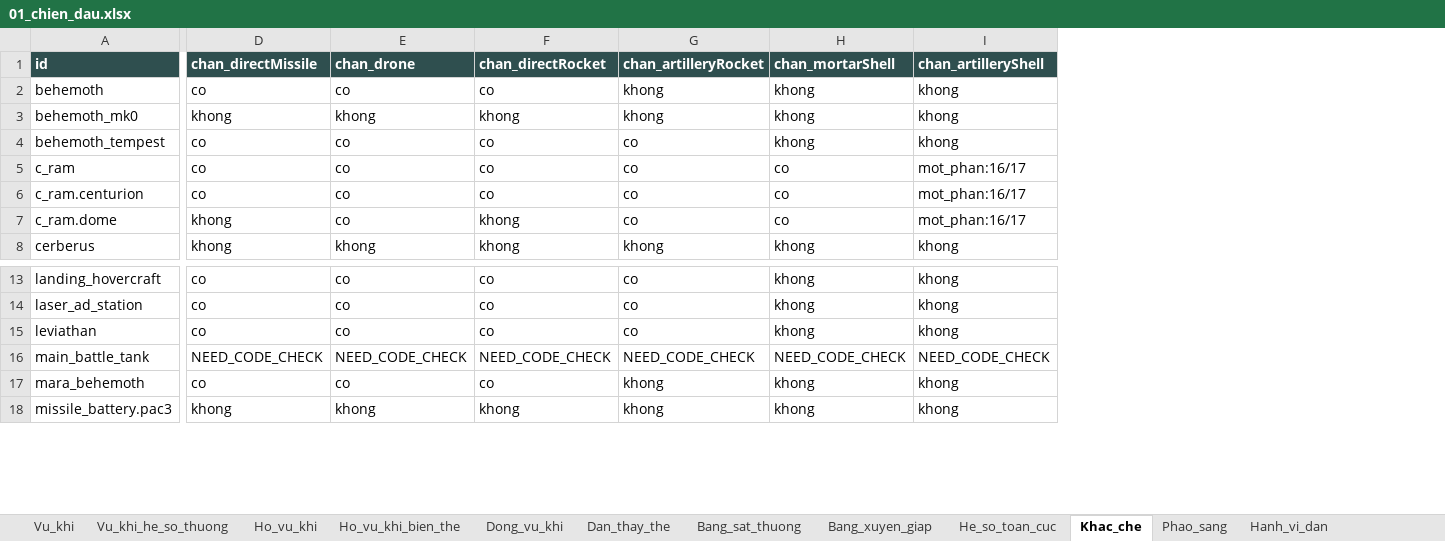
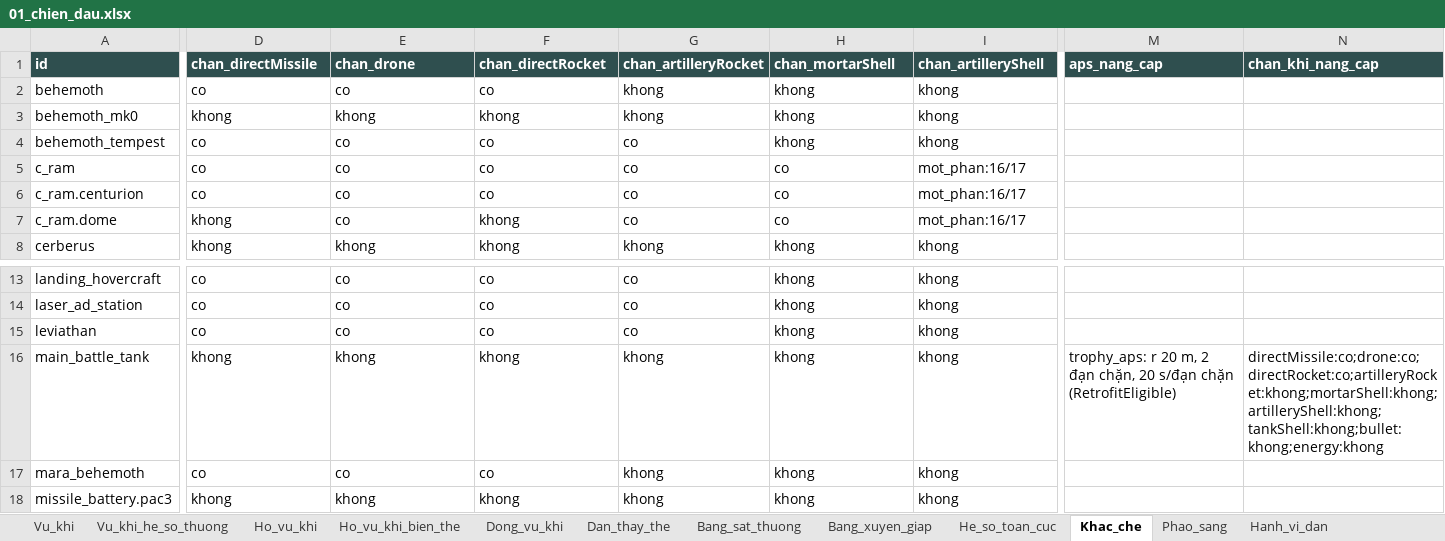
Before and after one commit to Winka173/machine-bridage, an Excel workbook: Docs/export/current/01_chien_dau.xlsx, sheet Khac_che, drawn as a sheet; only a part is shown, gaps mark what is left out; values as stored, in another font and other column widths than the file's, no borders; the diff covers the shown part only; the diff names each change by its address in the sheet, - before the commit and + after, or states it on an @@ line.

```diff
--- a/Docs/export/current/01_chien_dau.xlsx (sheet Khac_che)
+++ b/Docs/export/current/01_chien_dau.xlsx (sheet Khac_che)
+column M (aps_nang_cap), row 16: trophy_aps: r 20 m, 2 đạn chặn, 20 s/đạn chặn (RetrofitEligible)
+column N (chan_khi_nang_cap), row 16: directMissile:co;drone:co;directRocket:co;artilleryRocket:khong;mortarShell:khong;artilleryShell:khong;tankShell:khong;bullet:khong;energy:khong
-D16 (chan_directMissile): NEED_CODE_CHECK
+D16 (chan_directMissile): khong
-E16 (chan_drone): NEED_CODE_CHECK
+E16 (chan_drone): khong
-F16 (chan_directRocket): NEED_CODE_CHECK
+F16 (chan_directRocket): khong
-G16 (chan_artilleryRocket): NEED_CODE_CHECK
+G16 (chan_artilleryRocket): khong
-H16 (chan_mortarShell): NEED_CODE_CHECK
+H16 (chan_mortarShell): khong
-I16 (chan_artilleryShell): NEED_CODE_CHECK
+I16 (chan_artilleryShell): khong
```
Also changed, not shown: 3 edited cells elsewhere in this sheet, sheet Hang_so_vu_khi, sheet Hang_so_phuong_tien, sheet Hanh_vi_dan_nhom, sheet Bom_canh_bao, sheet Bom_vu_khi, sheet Bom_don_vi, 2 more sheets, Docs/export/current/00_index.xlsx, Docs/export/current/02_boss.xlsx, 13 other files.
